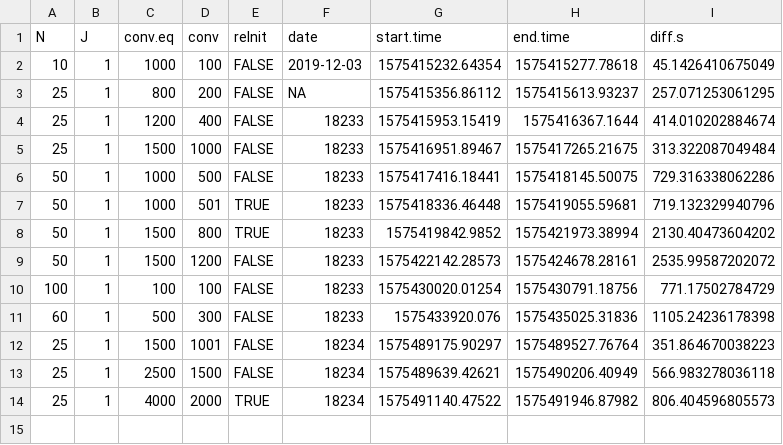
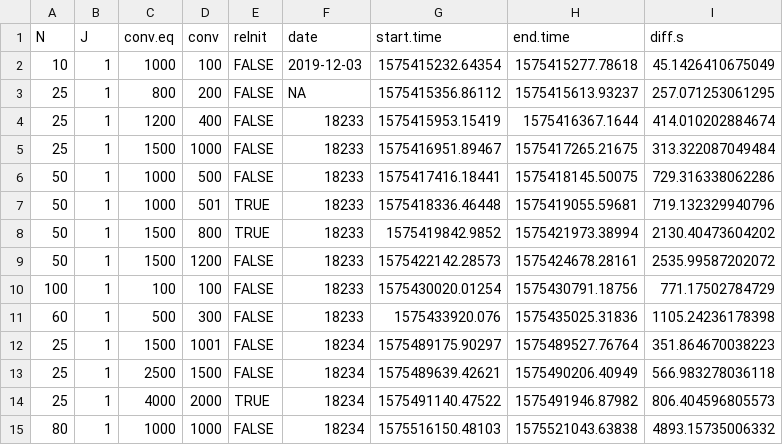
Before and after one commit to thomasgredig/MonteCarlo-Ising2D, a CSV file: data/runTimes.csv, drawn as a sheet.

```diff
--- a/data/runTimes.csv
+++ b/data/runTimes.csv
@@ -14 +14,2 @@
 25,1,4000,2000,TRUE,"18234",1575491140.47522,1575491946.87982,806.404596805573
+80,1,1000,1000,FALSE,"18234",1575516150.48103,1575521043.63838,4893.15735006332
```
Also changed, not shown: 6 other files.
